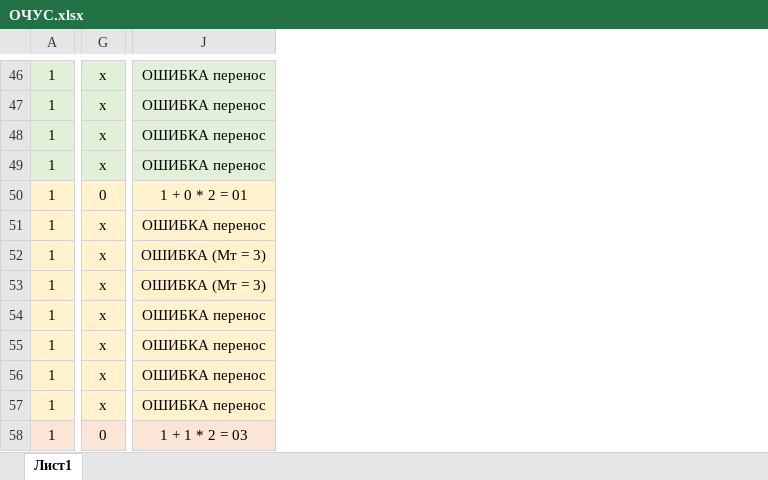
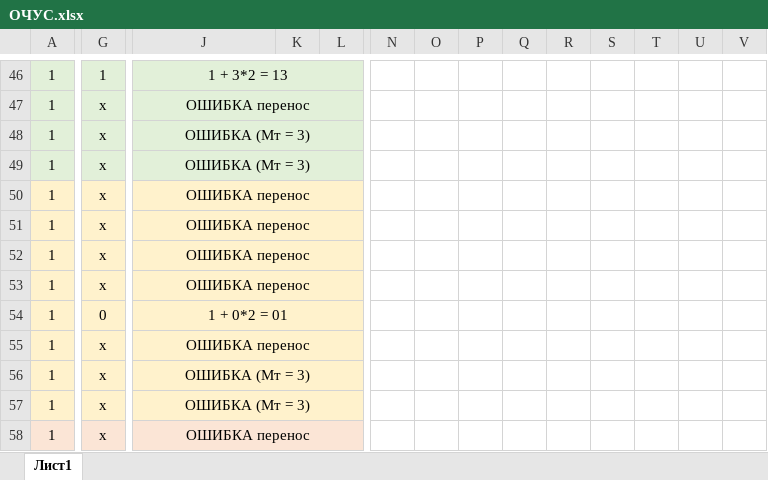
Before and after one commit to maxkrivenya/250501, an Excel workbook: курсач/ОЧУС.xlsx, sheet Лист1, drawn as a sheet; only a part is shown, gaps mark what is left out; values as stored, in another font and other column widths than the file's, no borders; the diff covers the shown part only; the diff names each change by its address in the sheet, - before the commit and + after, or states it on an @@ line.

```diff
--- a/курсач/ОЧУС.xlsx (sheet Лист1)
+++ b/курсач/ОЧУС.xlsx (sheet Лист1)
+column K, empty
+column L, empty
+column N, empty
+column O, empty
+column P, empty
+column Q, empty
+column R, empty
+column S, empty
+column T, empty
+column U, empty
+column V, empty
-G46: х
+G46: 1
-J46: ОШИБКА перенос
+J46: 1 + 3*2 = 13
+J46:L46 merged
+J47:L47 merged
-J48:J49: ОШИБКА перенос
+J48:J49: ОШИБКА (Мт = 3)
+J48:L48 merged
+J49:L49 merged
-G50: 0
+G50: х
-J50: 1 + 0 * 2 = 01
+J50: ОШИБКА перенос
+J50:L50 merged
+J51:L51 merged
-J52:J53: ОШИБКА (Мт = 3)
+J52:J53: ОШИБКА перенос
+J52:L52 merged
+J53:L53 merged
-G54: х
+G54: 0
-J54: ОШИБКА перенос
+J54: 1 + 0*2 = 01
+J54:L54 merged
+J55:L55 merged
-J56:J57: ОШИБКА перенос
+J56:J57: ОШИБКА (Мт = 3)
+J56:L56 merged
+J57:L57 merged
-G58: 0
+G58: х
-J58: 1 + 1 * 2 = 03
+J58: ОШИБКА перенос
+J58:L58 merged
```
Also changed, not shown: 1 added column, 114 edited cells and merged cells elsewhere in this sheet, курсач/ОЧС.xlsx, 47 other files.
